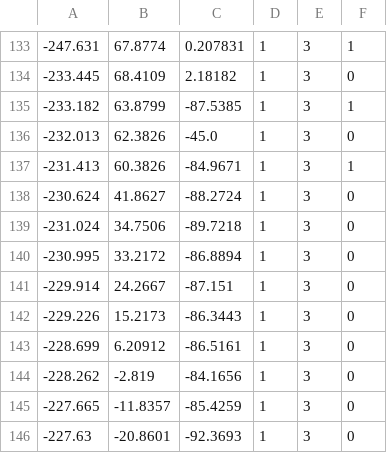
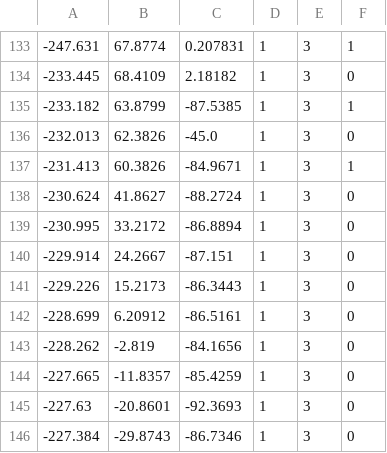
Before and after one commit to dlab-ut/tsukutsuku2_waypoints, a CSV file: tc/tc_sparse.csv, drawn as a sheet; only a part is shown, gaps mark what is left out; the shorter side is filled out with more unchanged rows.

Commit message:
高架下 重複していたポイント削除

```diff
--- a/tc/tc_sparse.csv
+++ b/tc/tc_sparse.csv
@@ -138,3 +138,2 @@
 -230.624,41.8627,-88.2724,1,3,0
--231.024,34.7506,-89.7218,1,3,0
 -230.995,33.2172,-86.8894,1,3,0
```
